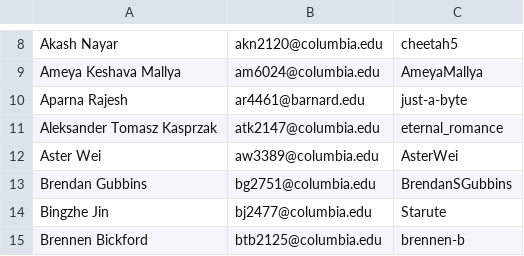
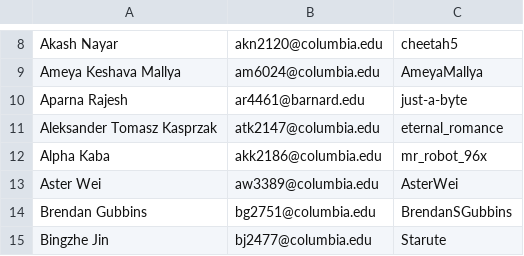
Before and after one commit to neal2018/cp-ranking, a CSV file: scripts/handles.csv, drawn as a sheet; only a part is shown, gaps mark what is left out; the shorter side is filled out with more unchanged rows; the diff names each change by its address in the sheet, - before the commit and + after, or states it on an @@ line.

```diff
--- a/scripts/handles.csv
+++ b/scripts/handles.csv
+row 12: Alpha Kaba | akk2186@columbia.edu | mr_robot_96x
```
Also changed, not shown: 2 other files.
